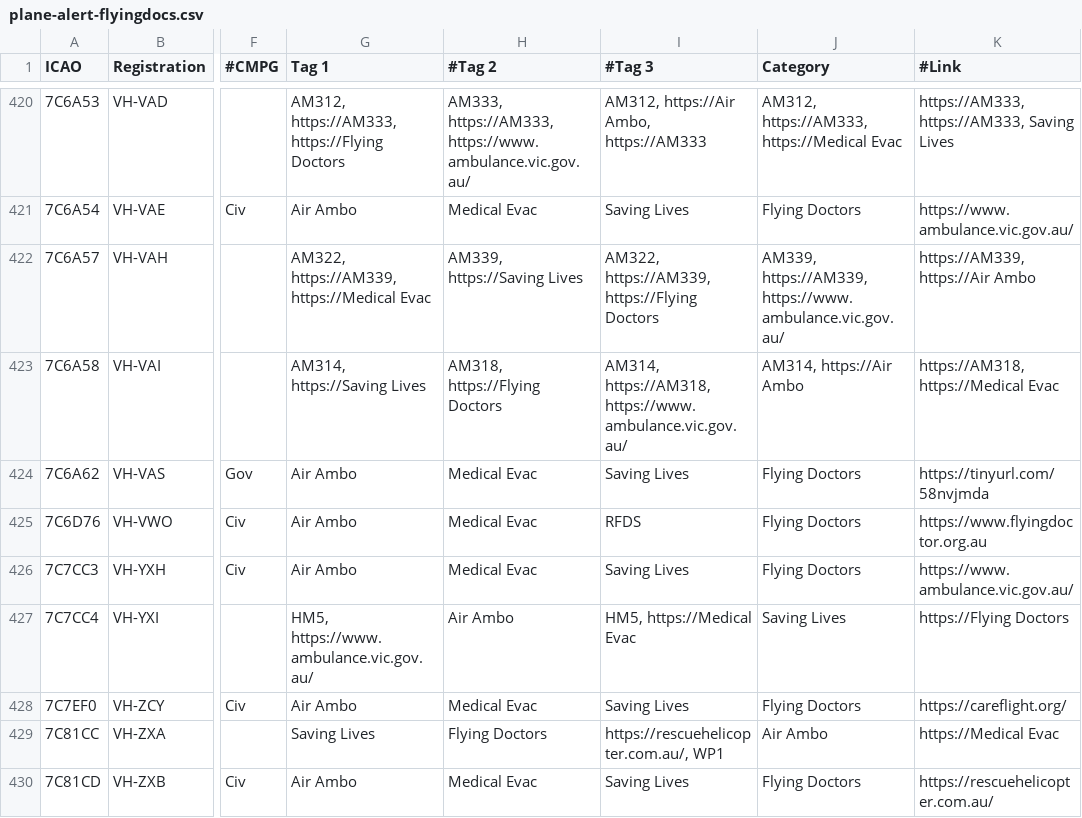
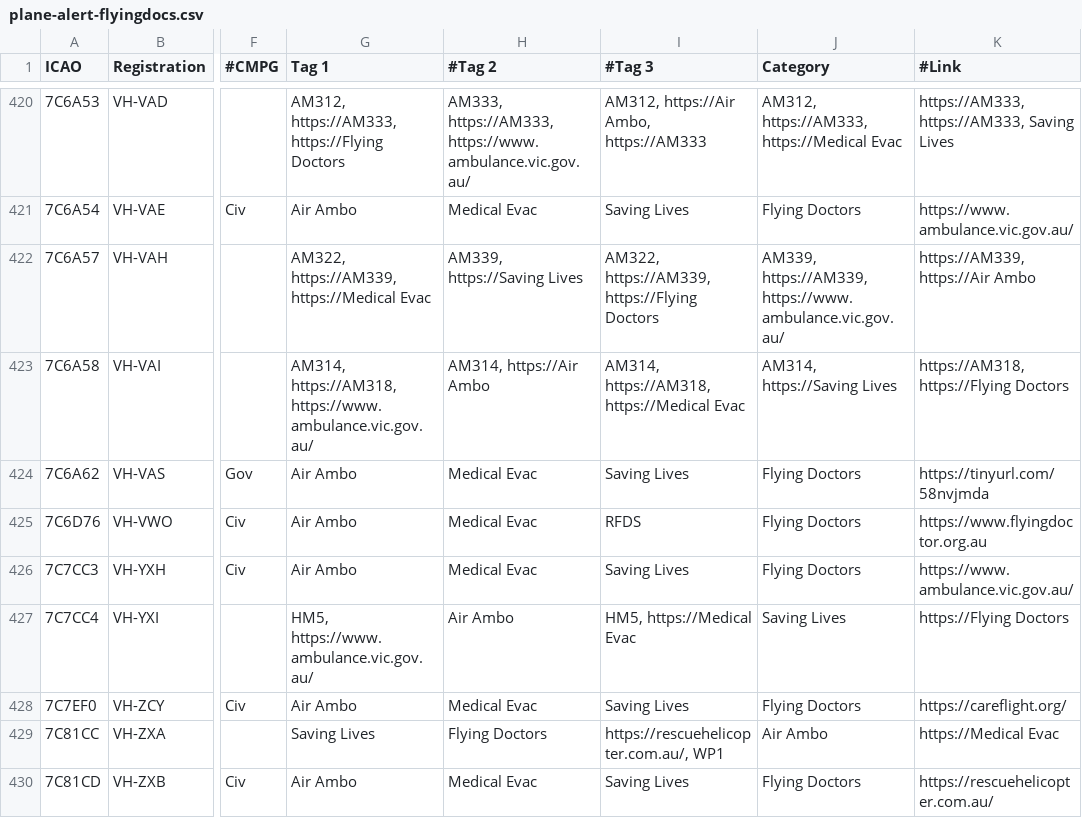
Before and after one commit to djrexishere91/df-adsb-lists, a CSV file: plane-alert-flyingdocs.csv, drawn as a sheet; only a part is shown, gaps mark what is left out; the diff names each change by its address in the sheet, - before the commit and + after, or states it on an @@ line.

Commit message:
Upsert 7C6A58 -> flyingdocs

```diff
--- a/plane-alert-flyingdocs.csv
+++ b/plane-alert-flyingdocs.csv
-G423 (Tag 1): AM314, https://Saving Lives
+G423 (Tag 1): AM314, https://AM318, https://www.ambulance.vic.gov.au/
-H423 (#Tag 2): AM318, https://Flying Doctors
+H423 (#Tag 2): AM314, https://Air Ambo
-I423 (#Tag 3): AM314, https://AM318, https://www.ambulance.vic.gov.au/
+I423 (#Tag 3): AM314, https://AM318, https://Medical Evac
-J423 (Category): AM314, https://Air Ambo
+J423 (Category): AM314, https://Saving Lives
-K423 (#Link): https://AM318, https://Medical Evac
+K423 (#Link): https://AM318, https://Flying Doctors
```
